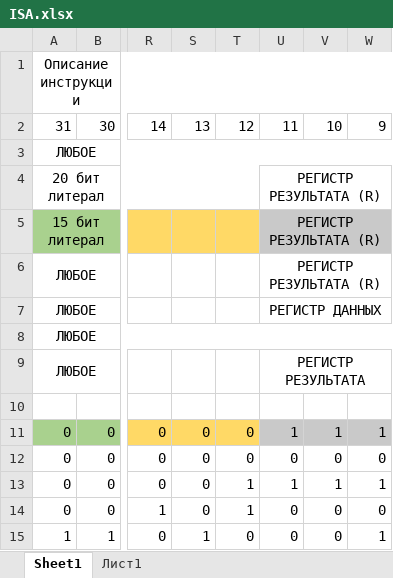
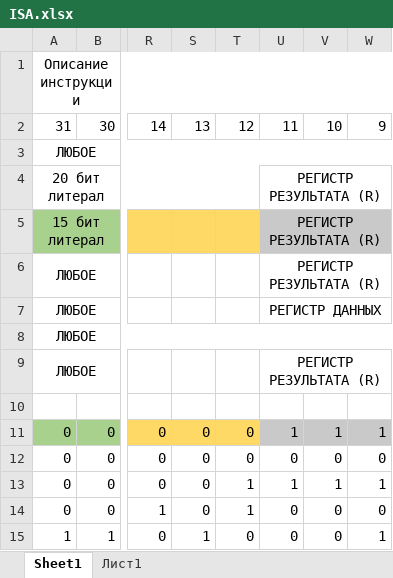
Before and after one commit to Teimir/UARTP, an Excel workbook: ISA.xlsx, sheet Sheet1, drawn as a sheet; only a part is shown, gaps mark what is left out; values as stored, in another font and other column widths than the file's, no borders; the diff names each change by its address in the sheet, - before the commit and + after, or states it on an @@ line.

```diff
--- a/ISA.xlsx (sheet Sheet1)
+++ b/ISA.xlsx (sheet Sheet1)
-U9: РЕГИСТР РЕЗУЛЬТАТА
+U9: РЕГИСТР РЕЗУЛЬТАТА (R)
```
Also changed, not shown: 5 other files.
